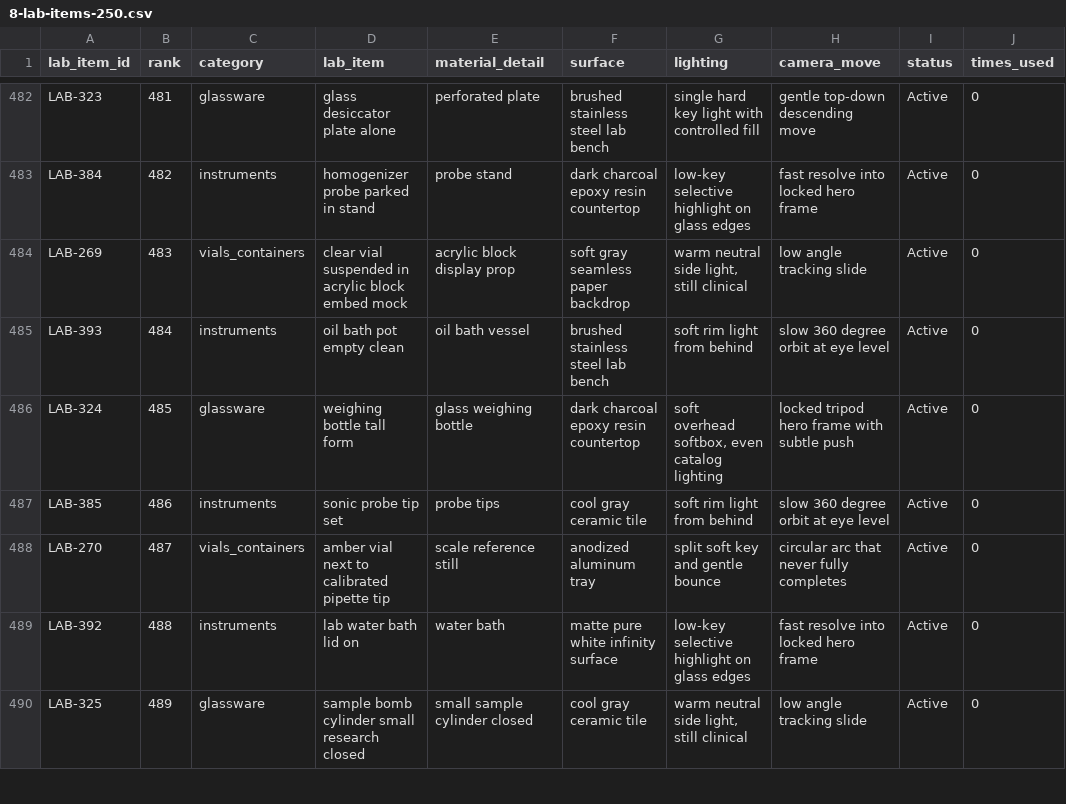
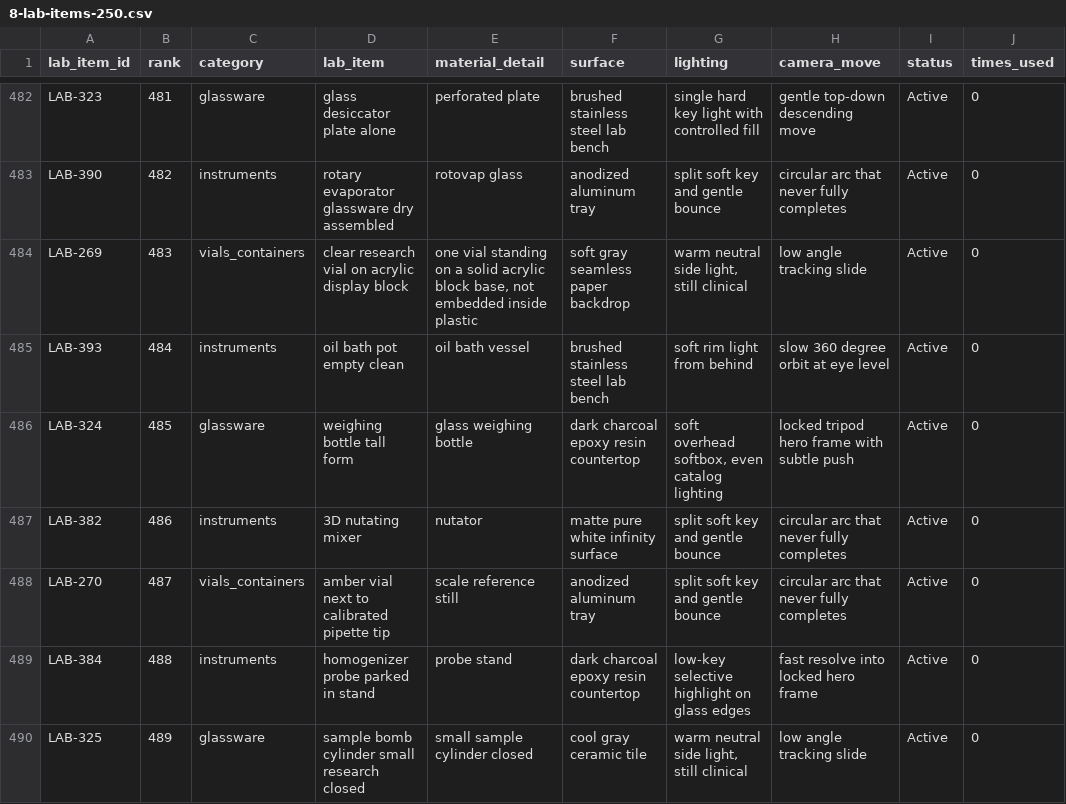
Before and after one commit to PalmBeach-Vitality/store, a CSV file: marketing/sheets/8-lab-items-250.csv, drawn as a sheet; only a part is shown, gaps mark what is left out; the diff covers the shown part only; the diff names each change by its address in the sheet, - before the commit and + after, or states it on an @@ line.

```diff
--- a/marketing/sheets/8-lab-items-250.csv
+++ b/marketing/sheets/8-lab-items-250.csv
-A483 (lab_item_id): LAB-384
+A483 (lab_item_id): LAB-390
-D483 (lab_item): homogenizer probe parked in stand
+D483 (lab_item): rotary evaporator glassware dry assembled
-E483 (material_detail): probe stand
+E483 (material_detail): rotovap glass
-F483 (surface): dark charcoal epoxy resin countertop
+F483 (surface): anodized aluminum tray
-G483 (lighting): low-key selective highlight on glass edges
+G483 (lighting): split soft key and gentle bounce
-H483 (camera_move): fast resolve into locked hero frame
+H483 (camera_move): circular arc that never fully completes
-D484 (lab_item): clear vial suspended in acrylic block embed mock
+D484 (lab_item): clear research vial on acrylic display block
-E484 (material_detail): acrylic block display prop
+E484 (material_detail): one vial standing on a solid acrylic block base, not embedded inside plastic
-A487 (lab_item_id): LAB-385
+A487 (lab_item_id): LAB-382
-D487 (lab_item): sonic probe tip set
+D487 (lab_item): 3D nutating mixer
-E487 (material_detail): probe tips
+E487 (material_detail): nutator
-F487 (surface): cool gray ceramic tile
+F487 (surface): matte pure white infinity surface
-G487 (lighting): soft rim light from behind
+G487 (lighting): split soft key and gentle bounce
-H487 (camera_move): slow 360 degree orbit at eye level
+H487 (camera_move): circular arc that never fully completes
-A489 (lab_item_id): LAB-392
+A489 (lab_item_id): LAB-384
-D489 (lab_item): lab water bath lid on
+D489 (lab_item): homogenizer probe parked in stand
-E489 (material_detail): water bath
+E489 (material_detail): probe stand
-F489 (surface): matte pure white infinity surface
+F489 (surface): dark charcoal epoxy resin countertop
```
Also changed, not shown: 171 edited cells elsewhere in this file, marketing/sheets/8-lab-items-500.csv, 6 other files.
